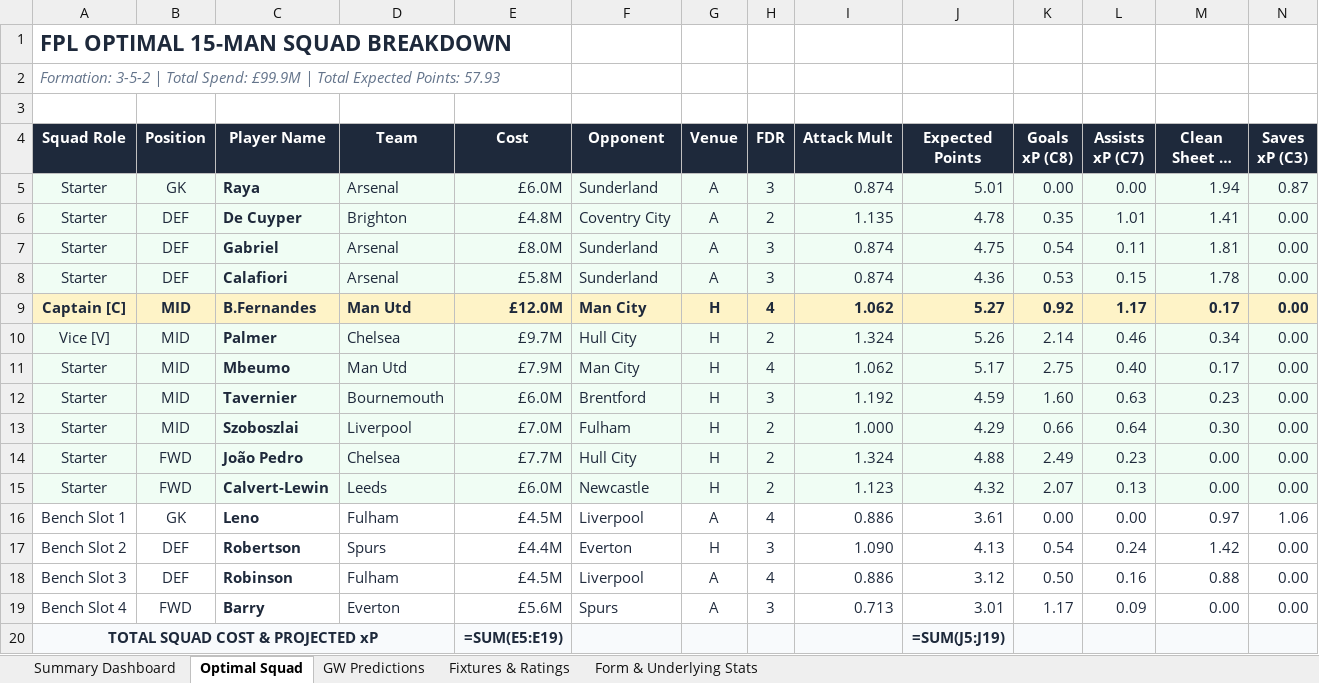
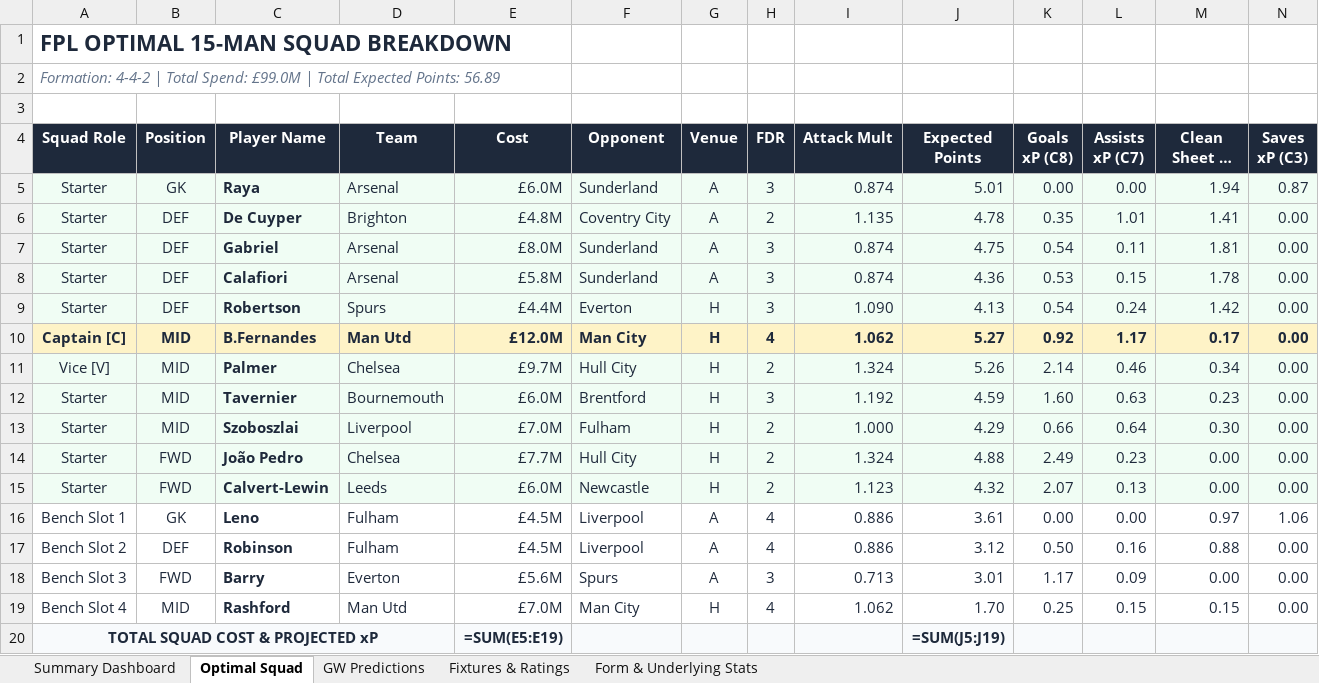
Before and after one commit to Arabinda07/Fantasy-Premier-League, an Excel workbook: data/2026-27/fpl_matchday_live_gw4.xlsx, sheet Optimal Squad, drawn as a sheet; only a part is shown; long unchanged cells end in …; values as stored, in another font and other column widths than the file's, no borders; formulas without a stored value are shown as written; removed rows and columns are numbered as before the commit, all else as after; rows hold the shown columns only; the diff names each change by its address in the sheet, - before the commit and + after, or states it on an @@ line.

Commit message:
fix(matchday): synchronize active GW4 squad with Rashford, lock Palmer captaincy, and calibrate FT remaining
- model/live_manager.py: display actual_starters when synced picks exist for active/in-progress gameweeks rather than solver recommendations
- model/live_sync.py: deduct transfers executed in current gameweek from available FTs
- frontend/src/components/MultiGwPlanner.jsx: respect ft_available: 0 for active gameweek where transfer has been used
- data/2026-27 & frontend/src/data: reconcile Arabinda entry 9500404 squad (Rashford starting, Palmer captain, 54.5 xP, £1.6m bank, 0 FT)

```diff
--- a/data/2026-27/fpl_matchday_live_gw4.xlsx (sheet Optimal Squad)
+++ b/data/2026-27/fpl_matchday_live_gw4.xlsx (sheet Optimal Squad)
-A2 (Squad Role): Formation: 3-5-2 | Total Spend: £99.9M | Total Expected Points: 57.93
+A2 (Squad Role): Formation: 4-4-2 | Total Spend: £99.0M | Total Expected Points: 56.89
+row 9: Starter | DEF | Robertson | Spurs | £4.4M | Everton | H | 3 | 1.090 | 4.13 | 0.54 | 0.24 | 1.42 | 0.00
-row 11: Starter | MID | Mbeumo | Man Utd | £7.9M | Man City | H | 4 | 1.062 | 5.17 | 2.75 | 0.40 | 0.17 | 0.00
-row 17: Bench Slot 2 | DEF | Robertson | Spurs | £4.4M | Everton | H | 3 | 1.090 | 4.13 | 0.54 | 0.24 | 1.42 | 0.00
-A17 (Squad Role): Bench Slot 3
+A17 (Squad Role): Bench Slot 2
-A18 (Squad Role): Bench Slot 4
+A18 (Squad Role): Bench Slot 3
+row 19: Bench Slot 4 | MID | Rashford | Man Utd | £7.0M | Man City | H | 4 | 1.062 | 1.70 | 0.25 | 0.15 | 0.15 | 0.00
```
Also changed, not shown: sheet GW Predictions, sheet Summary Dashboard, 9 other files.
